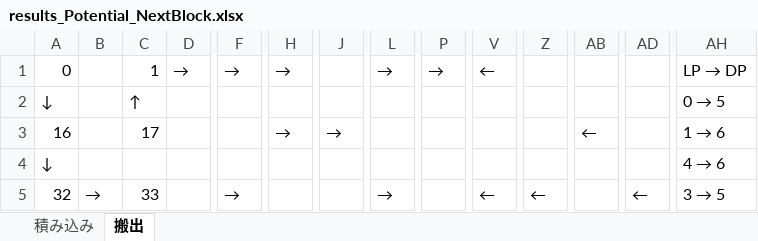
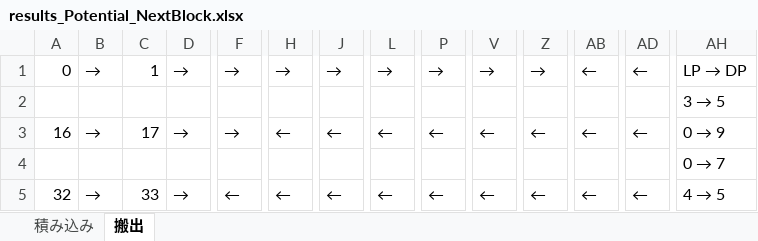
Before and after one commit to r-kurosu/kline2022, an Excel workbook: results_Potential_NextBlock.xlsx, sheet 搬出, drawn as a sheet; only a part is shown, gaps mark what is left out; values as stored, in another font and other column widths than the file's, no cell formats; removed rows and columns are numbered as before the commit, all else as after; rows hold the shown columns only; the diff covers the shown part only; the diff names each change by its address in the sheet, - before the commit and + after, or states it on an @@ line.

```diff
--- a/results_Potential_NextBlock.xlsx (sheet 搬出)
+++ b/results_Potential_NextBlock.xlsx (sheet 搬出)
-B1: (empty)
+B1: →
-J1: (empty)
+J1: →
-V1: ←
+V1: →
-Z1: (empty)
+Z1: →
-AB1: (empty)
+AB1: ←
-AD1: (empty)
+AD1: ←
-row 2: ↓ |  | ↑ |  |  |  |  |  |  |  |  |  |  | 0 → 5
+row 2:  |  |  |  |  |  |  |  |  |  |  |  |  | 3 → 5
-B3: (empty)
+B3: →
-D3: (empty)
+D3: →
-F3: (empty)
+F3: →
-H3: →
+H3: ←
-J3: →
+J3: ←
-L3: (empty)
+L3: ←
-P3: (empty)
+P3: ←
-V3: (empty)
+V3: ←
-Z3: (empty)
+Z3: ←
-AD3: (empty)
+AD3: ←
@@ AH3: 1 → 6 → 0 → 9 @@
-row 4: ↓ |  |  |  |  |  |  |  |  |  |  |  |  | 4 → 6
+row 4:  |  |  |  |  |  |  |  |  |  |  |  |  | 0 → 7
-D5: (empty)
+D5: →
-F5: →
+F5: ←
-H5: (empty)
+H5: ←
-J5: (empty)
+J5: ←
-L5: →
+L5: ←
-P5: (empty)
+P5: ←
-AB5: (empty)
+AB5: ←
@@ AH5: 3 → 5 → 4 → 5 @@
```
Also changed, not shown: 1 added row, 2 removed rows and 14 edited cells elsewhere in this sheet, sheet 積み込み, cell formats, 3 other files.
